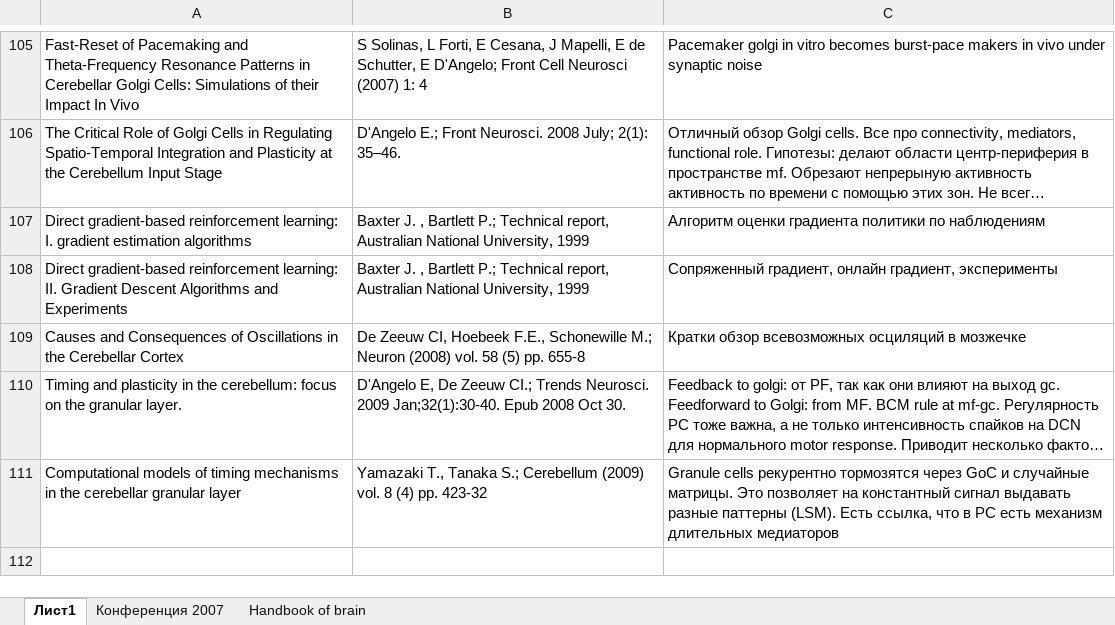
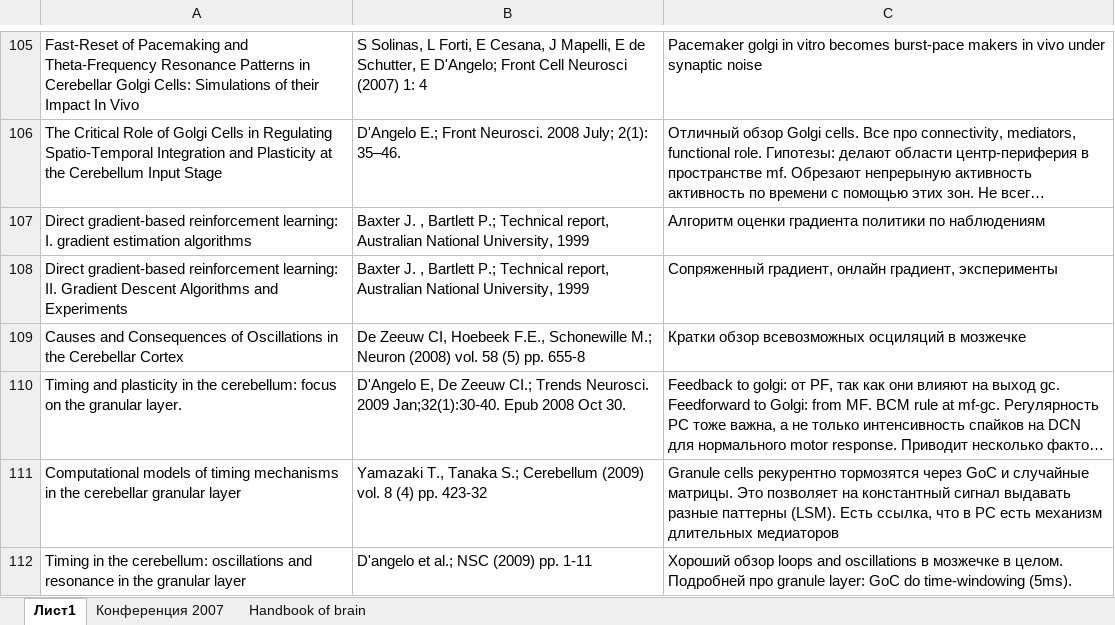
Before and after one commit to vardaanbhat/ntebooks, an Excel workbook: Список прочитанных статей.xlsx, sheet Лист1, drawn as a sheet; only a part is shown, gaps mark what is left out; long unchanged cells end in …; values as stored, in another font and other column widths than the file's, no borders; the diff names each change by its address in the sheet, - before the commit and + after, or states it on an @@ line.

Commit message:
- Timing in the cerebellum oscillations and resonance in the granular layer.pdf

```diff
--- a/Список прочитанных статей.xlsx (sheet Лист1)
+++ b/Список прочитанных статей.xlsx (sheet Лист1)
+row 112: Timing in the cerebellum: oscillations and resonance in the granular layer | D'angelo et al.; NSC (2009) pp. 1-11 | Хороший обзор loops and oscillations в мозжечке в целом. Подробней про granule layer: GoC do time-windowing (5ms).
```
Also changed, not shown: 1 other file.
